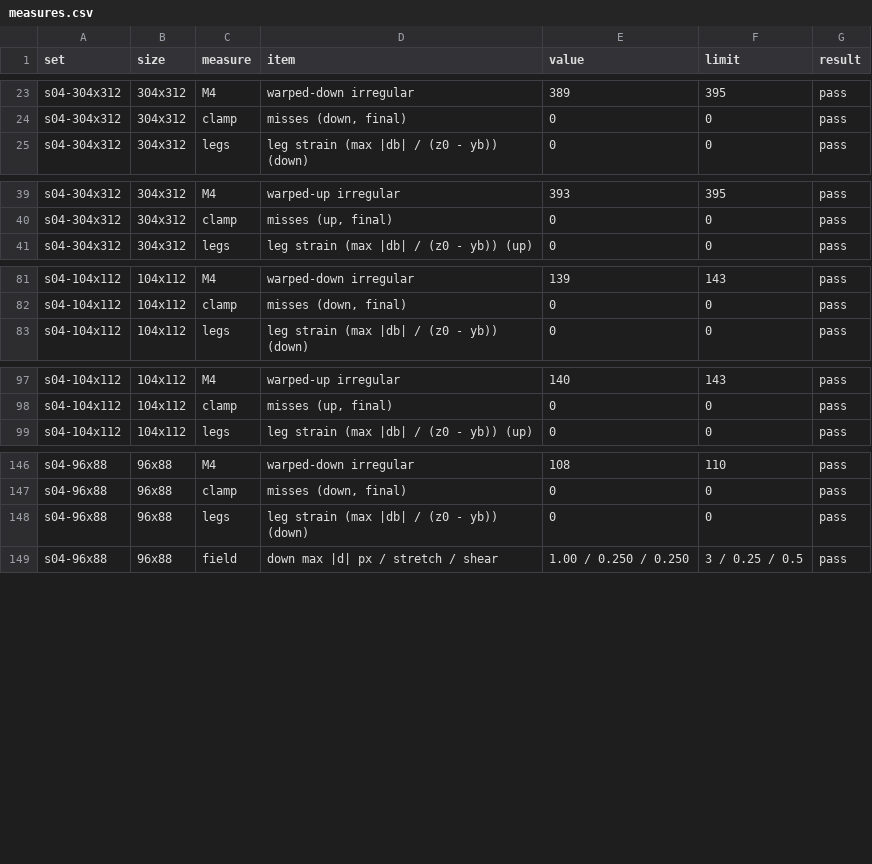
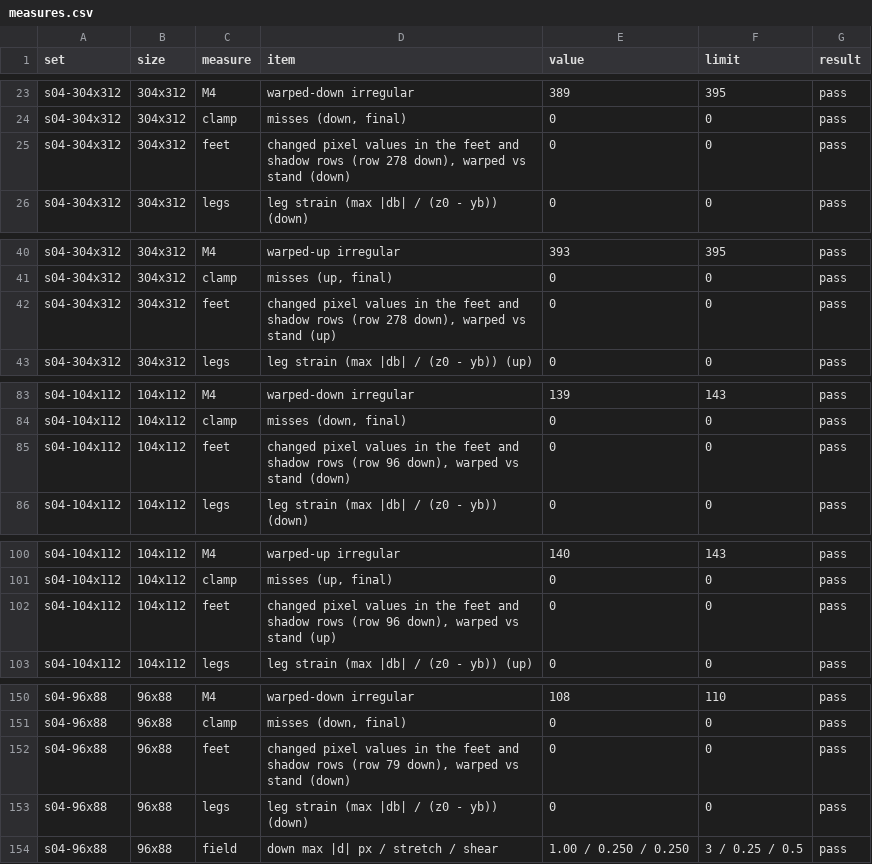
Before and after one commit to PacoCotera/miniaturebeasts, a CSV file: prototypes/ui/tools/samples/matrix/measures.csv, drawn as a sheet; only a part is shown, gaps mark what is left out; the diff covers the shown part only.

```diff
--- a/prototypes/ui/tools/samples/matrix/measures.csv
+++ b/prototypes/ui/tools/samples/matrix/measures.csv
@@ -24,2 +24,3 @@ s04-304x312,304x312,M4,warped-down irregular,389,395,pass
 s04-304x312,304x312,clamp,"misses (down, final)",0,0,pass
+s04-304x312,304x312,feet,"changed pixel values in the feet and shadow rows (row 278 down), warped vs stand (down)",0,0,pass
 s04-304x312,304x312,legs,leg strain (max |db| / (z0 - yb)) (down),0,0,pass
@@ -40,2 +41,3 @@ s04-304x312,304x312,M4,warped-up irregular,393,395,pass
 s04-304x312,304x312,clamp,"misses (up, final)",0,0,pass
+s04-304x312,304x312,feet,"changed pixel values in the feet and shadow rows (row 278 down), warped vs stand (up)",0,0,pass
 s04-304x312,304x312,legs,leg strain (max |db| / (z0 - yb)) (up),0,0,pass
@@ -82,2 +84,3 @@ s04-104x112,104x112,M4,warped-down irregular,139,143,pass
 s04-104x112,104x112,clamp,"misses (down, final)",0,0,pass
+s04-104x112,104x112,feet,"changed pixel values in the feet and shadow rows (row 96 down), warped vs stand (down)",0,0,pass
 s04-104x112,104x112,legs,leg strain (max |db| / (z0 - yb)) (down),0,0,pass
@@ -98,2 +101,3 @@ s04-104x112,104x112,M4,warped-up irregular,140,143,pass
 s04-104x112,104x112,clamp,"misses (up, final)",0,0,pass
+s04-104x112,104x112,feet,"changed pixel values in the feet and shadow rows (row 96 down), warped vs stand (up)",0,0,pass
 s04-104x112,104x112,legs,leg strain (max |db| / (z0 - yb)) (up),0,0,pass
@@ -147,2 +151,3 @@ s04-96x88,96x88,M4,warped-down irregular,108,110,pass
 s04-96x88,96x88,clamp,"misses (down, final)",0,0,pass
+s04-96x88,96x88,feet,"changed pixel values in the feet and shadow rows (row 79 down), warped vs stand (down)",0,0,pass
 s04-96x88,96x88,legs,leg strain (max |db| / (z0 - yb)) (down),0,0,pass
```
Also changed, not shown: 5 added rows and 10 edited cells elsewhere in this file, prototypes/ui/tools/samples/phaseA/s01-hop/measures.csv, 4 other files.
